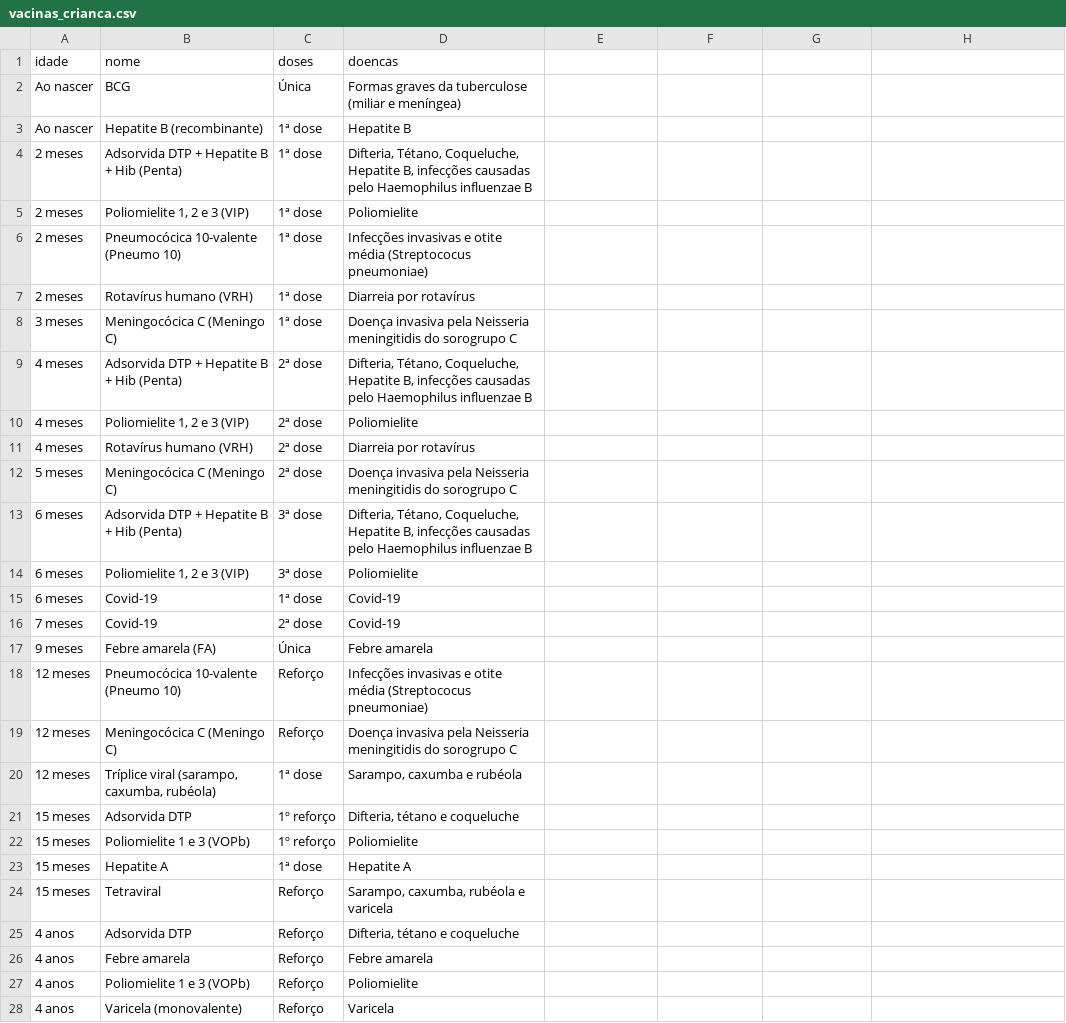
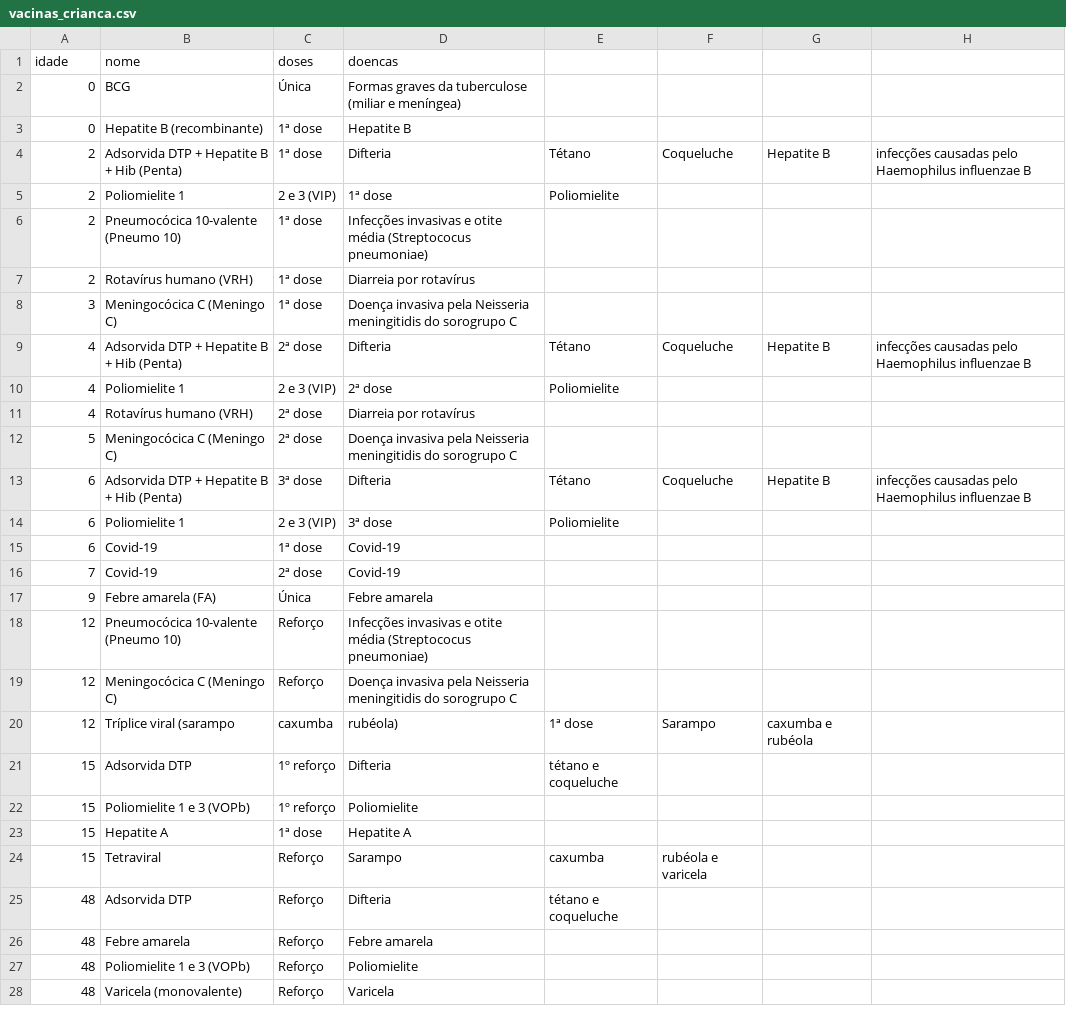
Before and after one commit to joaopaludo/vaxmanager, a CSV file: vacinas_crianca.csv, drawn as a sheet; only a part is shown; the diff covers the shown part only.

Commit message:
Alteração para busca por idade

```diff
--- a/vacinas_crianca.csv
+++ b/vacinas_crianca.csv
@@ -1,28 +1,28 @@
 idade,nome,doses,doencas
-Ao nascer,BCG,Única,Formas graves da tuberculose (miliar e meníngea)
-Ao nascer,Hepatite B (recombinante),1ª dose,Hepatite B
-2 meses,Adsorvida DTP + Hepatite B + Hib (Penta),1ª dose,"Difteria, Tétano, Coqueluche, Hepatite B, infecções causadas pelo Haemophilus influenzae B"
-2 meses,"Poliomielite 1, 2 e 3 (VIP)",1ª dose,Poliomielite
-2 meses,Pneumocócica 10-valente (Pneumo 10),1ª dose,Infecções invasivas e otite média (Streptococus pneumoniae)
-2 meses,Rotavírus humano (VRH),1ª dose,Diarreia por rotavírus
-3 meses,Meningocócica C (Meningo C),1ª dose,Doença invasiva pela Neisseria meningitidis do sorogrupo C
-4 meses,Adsorvida DTP + Hepatite B + Hib (Penta),2ª dose,"Difteria, Tétano, Coqueluche, Hepatite B, infecções causadas pelo Haemophilus influenzae B"
-4 meses,"Poliomielite 1, 2 e 3 (VIP)",2ª dose,Poliomielite
-4 meses,Rotavírus humano (VRH),2ª dose,Diarreia por rotavírus
-5 meses,Meningocócica C (Meningo C),2ª dose,Doença invasiva pela Neisseria meningitidis do sorogrupo C
-6 meses,Adsorvida DTP + Hepatite B + Hib (Penta),3ª dose,"Difteria, Tétano, Coqueluche, Hepatite B, infecções causadas pelo Haemophilus influenzae B"
-6 meses,"Poliomielite 1, 2 e 3 (VIP)",3ª dose,Poliomielite
-6 meses,Covid-19,1ª dose,Covid-19
-7 meses,Covid-19,2ª dose,Covid-19
-9 meses,Febre amarela (FA),Única,Febre amarela
-12 meses,Pneumocócica 10-valente (Pneumo 10),Reforço,Infecções invasivas e otite média (Streptococus pneumoniae)
-12 meses,Meningocócica C (Meningo C),Reforço,Doença invasiva pela Neisseria meningitidis do sorogrupo C
-12 meses,"Tríplice viral (sarampo, caxumba, rubéola)",1ª dose,"Sarampo, caxumba e rubéola"
-15 meses,Adsorvida DTP,1º reforço,"Difteria, tétano e coqueluche"
-15 meses,Poliomielite 1 e 3 (VOPb),1º reforço,Poliomielite
-15 meses,Hepatite A,1ª dose,Hepatite A
-15 meses,Tetraviral,Reforço,"Sarampo, caxumba, rubéola e varicela"
-4 anos,Adsorvida DTP,Reforço,"Difteria, tétano e coqueluche"
-4 anos,Febre amarela,Reforço,Febre amarela
-4 anos,Poliomielite 1 e 3 (VOPb),Reforço,Poliomielite
-4 anos,Varicela (monovalente),Reforço,Varicela
+0,BCG,Única,Formas graves da tuberculose (miliar e meníngea)
+0,Hepatite B (recombinante),1ª dose,Hepatite B
+2,Adsorvida DTP + Hepatite B + Hib (Penta),1ª dose,Difteria, Tétano, Coqueluche, Hepatite B, infecções causadas pelo Haemophilus influenzae B
+2,Poliomielite 1, 2 e 3 (VIP),1ª dose,Poliomielite
+2,Pneumocócica 10-valente (Pneumo 10),1ª dose,Infecções invasivas e otite média (Streptococus pneumoniae)
+2,Rotavírus humano (VRH),1ª dose,Diarreia por rotavírus
+3,Meningocócica C (Meningo C),1ª dose,Doença invasiva pela Neisseria meningitidis do sorogrupo C
+4,Adsorvida DTP + Hepatite B + Hib (Penta),2ª dose,Difteria, Tétano, Coqueluche, Hepatite B, infecções causadas pelo Haemophilus influenzae B
+4,Poliomielite 1, 2 e 3 (VIP),2ª dose,Poliomielite
+4,Rotavírus humano (VRH),2ª dose,Diarreia por rotavírus
+5,Meningocócica C (Meningo C),2ª dose,Doença invasiva pela Neisseria meningitidis do sorogrupo C
+6,Adsorvida DTP + Hepatite B + Hib (Penta),3ª dose,Difteria, Tétano, Coqueluche, Hepatite B, infecções causadas pelo Haemophilus influenzae B
+6,Poliomielite 1, 2 e 3 (VIP),3ª dose,Poliomielite
+6,Covid-19,1ª dose,Covid-19
+7,Covid-19,2ª dose,Covid-19
+9,Febre amarela (FA),Única,Febre amarela
+12,Pneumocócica 10-valente (Pneumo 10),Reforço,Infecções invasivas e otite média (Streptococus pneumoniae)
+12,Meningocócica C (Meningo C),Reforço,Doença invasiva pela Neisseria meningitidis do sorogrupo C
+12,Tríplice viral (sarampo, caxumba, rubéola),1ª dose,Sarampo, caxumba e rubéola
+15,Adsorvida DTP,1º reforço,Difteria, tétano e coqueluche
+15,Poliomielite 1 e 3 (VOPb),1º reforço,Poliomielite
+15,Hepatite A,1ª dose,Hepatite A
+15,Tetraviral,Reforço,Sarampo, caxumba, rubéola e varicela
+48,Adsorvida DTP,Reforço,Difteria, tétano e coqueluche
+48,Febre amarela,Reforço,Febre amarela
+48,Poliomielite 1 e 3 (VOPb),Reforço,Poliomielite
+48,Varicela (monovalente),Reforço,Varicela
```
Also changed, not shown: 4 edited cells elsewhere in this file, vacinas_adolescente.csv, vacinas_adulto.csv, 2 other files.
